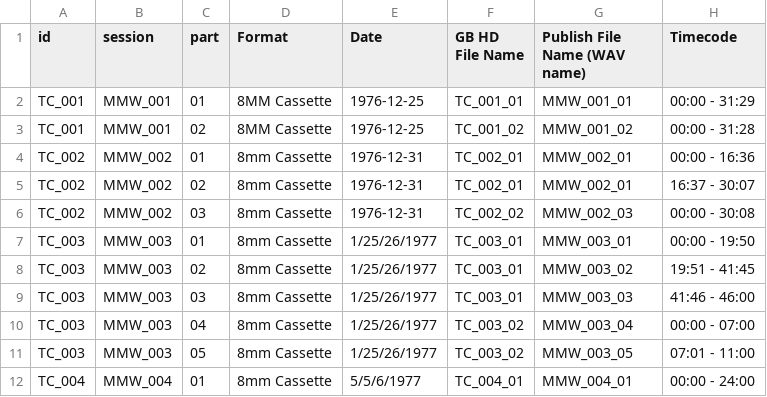
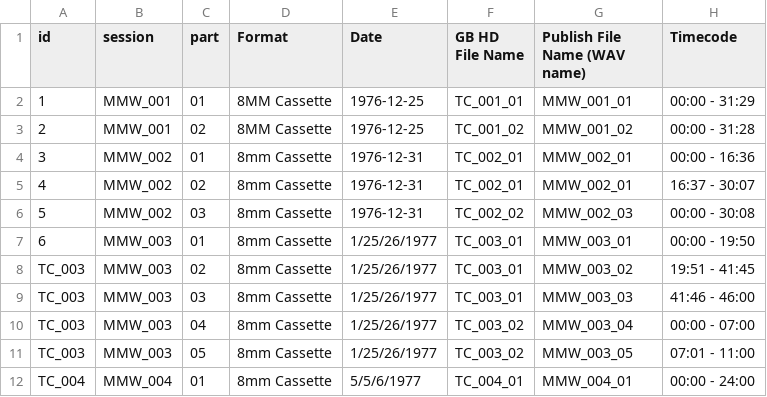
Before and after one commit to coryarcangel/music-and-the-mind-of-the-world, a CSV file: _data/master.csv, drawn as a sheet; only a part is shown; the diff names each change by its address in the sheet, - before the commit and + after, or states it on an @@ line.

```diff
--- a/_data/master.csv
+++ b/_data/master.csv
-A2 (id): TC_001
+A2 (id): 1
-A3 (id): TC_001
+A3 (id): 2
-A4 (id): TC_002
+A4 (id): 3
-A5 (id): TC_002
+A5 (id): 4
-A6 (id): TC_002
+A6 (id): 5
-A7 (id): TC_003
+A7 (id): 6
```
Also changed, not shown: 2 other files.
